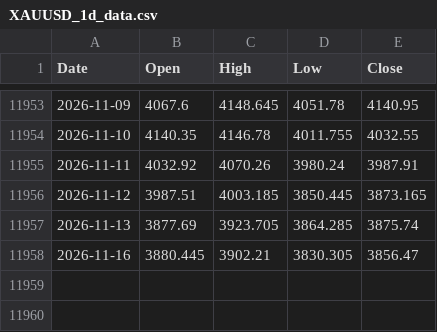
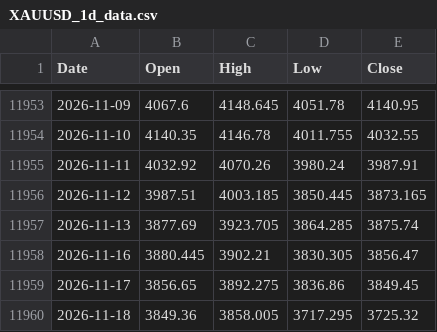
Before and after one commit to iZorget-coder/molina, a CSV file: XAUUSD_1d_data.csv, drawn as a sheet; only a part is shown, gaps mark what is left out.

```diff
--- a/XAUUSD_1d_data.csv
+++ b/XAUUSD_1d_data.csv
@@ -11958 +11958,3 @@ Date,Open,High,Low,Close
 2026-11-16,3880.445,3902.21,3830.305,3856.47
+2026-11-17,3856.65,3892.275,3836.86,3849.45
+2026-11-18,3849.36,3858.005,3717.295,3725.32
```
Also changed, not shown: DOW_1d_data.csv, DXY_1d_data.csv, 9 other files.
